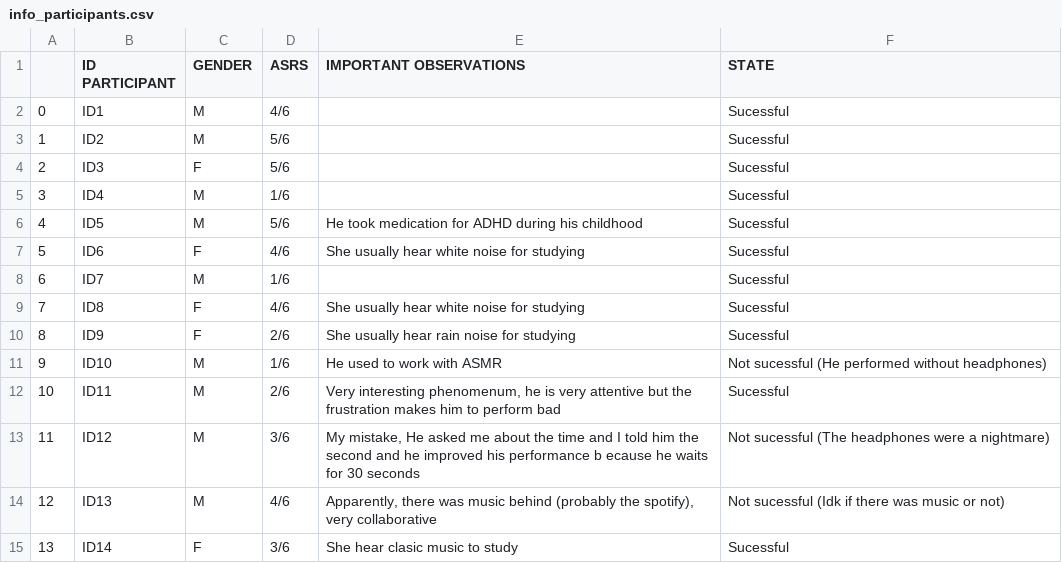
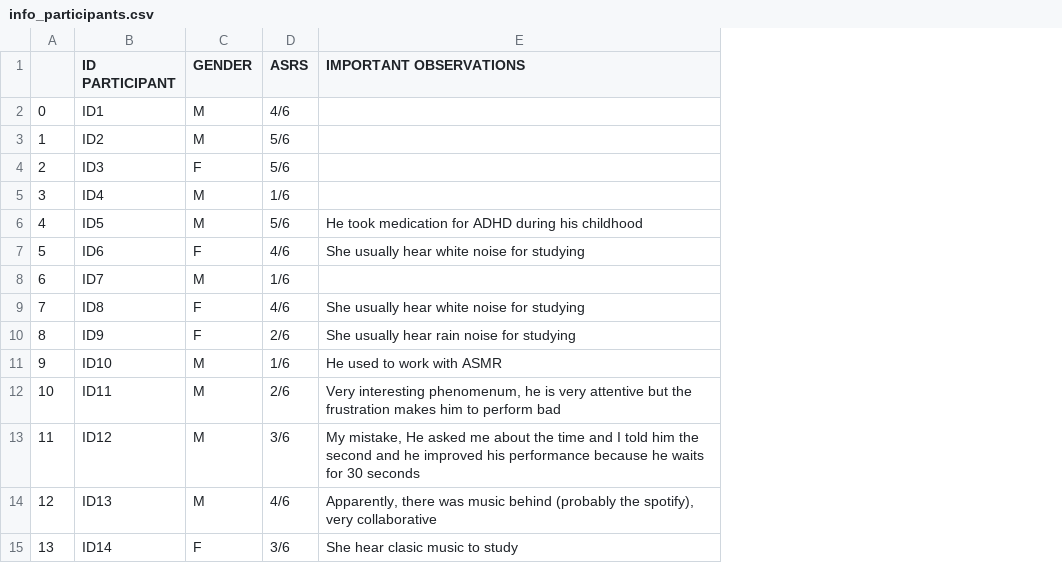
Before and after one commit to RosarioH10062002/M2_master_thesis, a CSV file: 01_data_participants/info_participants.csv, drawn as a sheet; the diff names each change by its address in the sheet, - before the commit and + after, or states it on an @@ line.

Commit message:
Clean up info_participants.csv formatting
Removed duplicate header and fixed formatting issues in observations.

```diff
--- a/01_data_participants/info_participants.csv
+++ b/01_data_participants/info_participants.csv
-column F (STATE), rows 2-15: Sucessful | Sucessful | Sucessful | Sucessful | Sucessful | Sucessful | Sucessful | Sucessful | Sucessful | Not sucessful (He performed without headphones) | Sucessful | Not sucessful (The headphones were a nightmare) | Not sucessful (Idk if there was music or not) | Sucessful
-E13 (IMPORTANT OBSERVATIONS): …his performance b ecause he waits…
+E13 (IMPORTANT OBSERVATIONS): …his performance because he waits…
```
